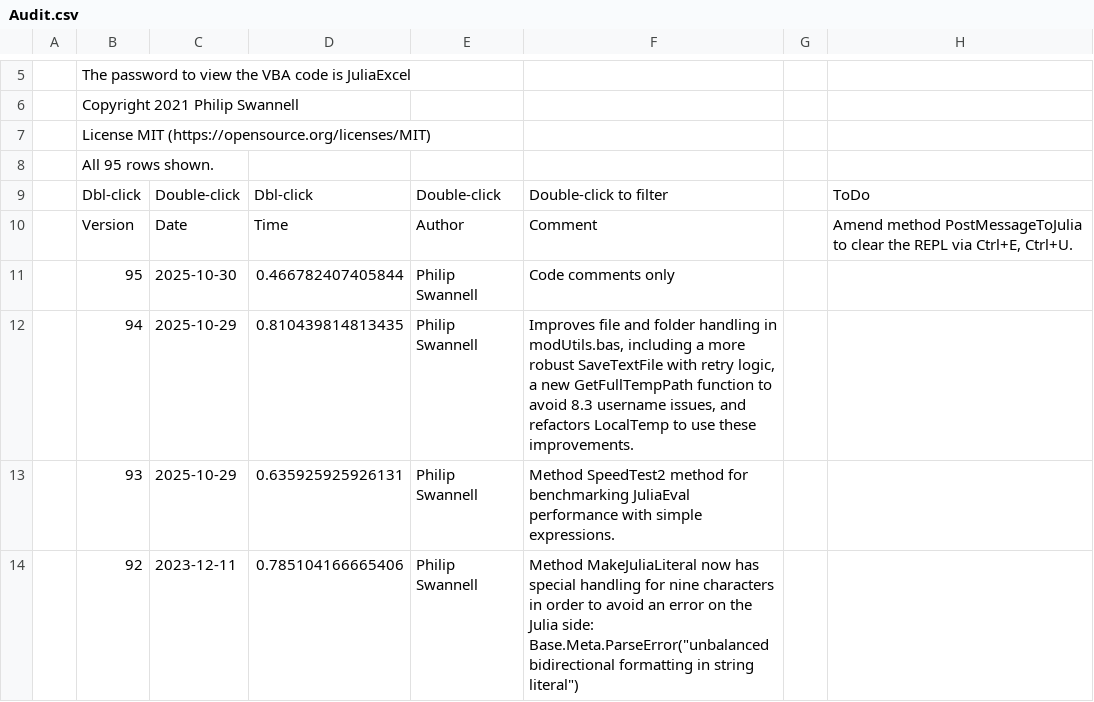
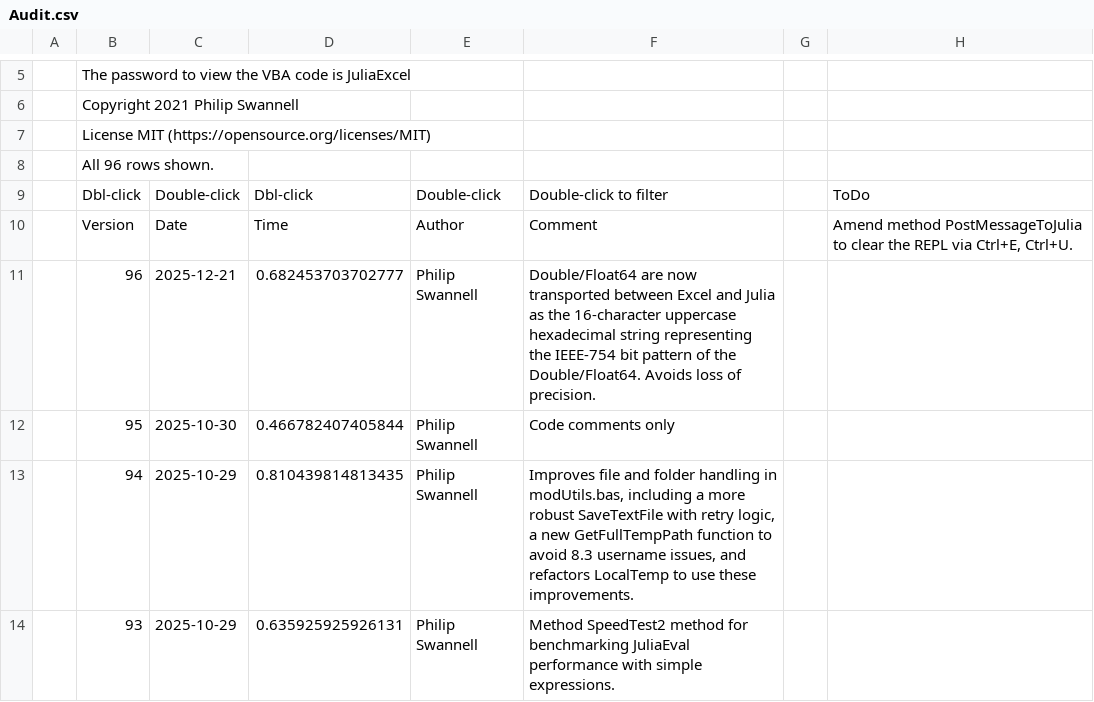
Before and after one commit to PGS62/JuliaExcel.jl, a CSV file: vba/JuliaExcel.xlam/Values/Audit.csv, drawn as a sheet; only a part is shown, gaps mark what is left out; the shorter side is filled out with more unchanged rows.

Commit message:
Avoid loss of precision when communicating Float64\Double values between Excel and Julia.
Double/Float64 are now transported between Excel and Julia as the 16-character uppercase hexadecimal string representing the IEEE-754 bit pattern of the Double/Float64. Avoids loss of precision.

```diff
--- a/vba/JuliaExcel.xlam/Values/Audit.csv
+++ b/vba/JuliaExcel.xlam/Values/Audit.csv
@@ -7,5 +7,6 @@
 ,"License MIT (https://opensource.org/licenses/MIT)",,,,,,
-,"All 95 rows shown.",,,,,,
+,"All 96 rows shown.",,,,,,
 ,"Dbl-click","Double-click","Dbl-click","Double-click","Double-click to filter",,"ToDo"
 ,"Version","Date","Time","Author","Comment",,"Amend method PostMessageToJulia to clear the REPL via Ctrl+E, Ctrl+U."
+,96,2025-12-21,0.682453703702777,"Philip Swannell","Double/Float64 are now transported between Excel and Julia as the 16-character uppercase hexadecimal string representing the IEEE-754 bit pattern of the Double/Float64. Avoids loss of precision.",,
 ,95,2025-10-30,0.466782407405844,"Philip Swannell","Code comments only",,
```
Also changed, not shown: 11 other files.
